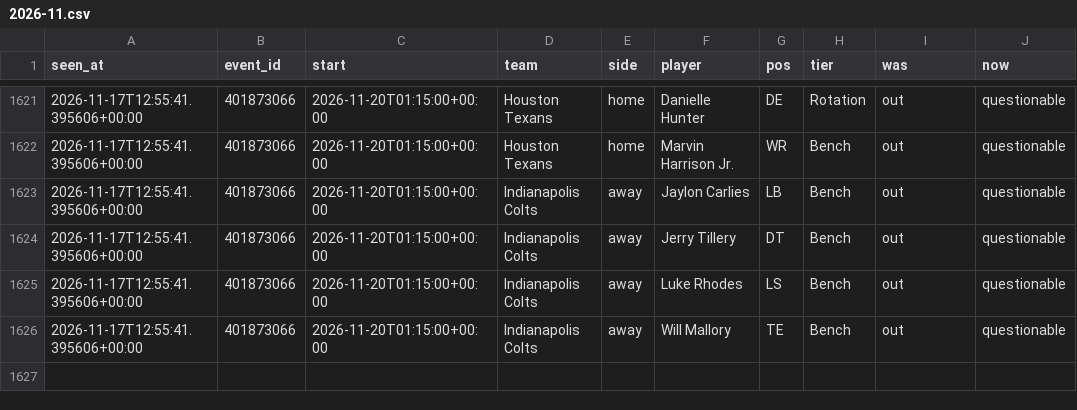
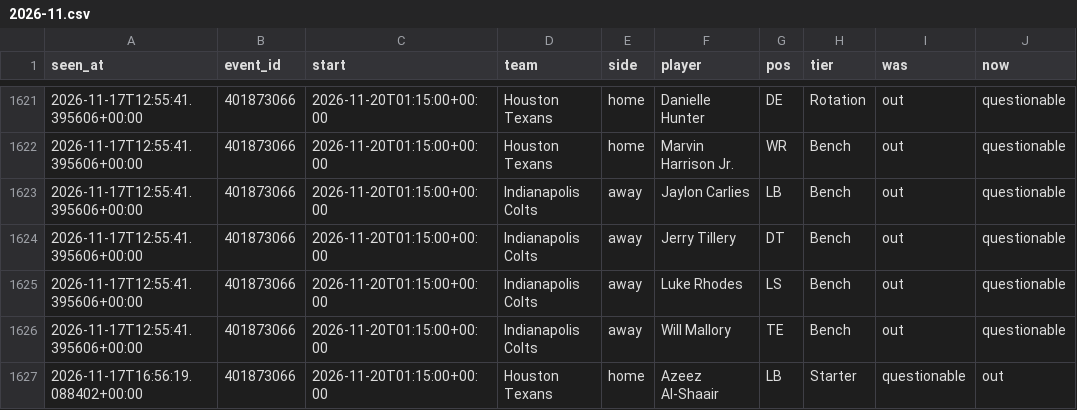
Before and after one commit to tdrey10/sports, a CSV file: data/injuries/nfl/2026-11.csv, drawn as a sheet; only a part is shown, gaps mark what is left out.

```diff
--- a/data/injuries/nfl/2026-11.csv
+++ b/data/injuries/nfl/2026-11.csv
@@ -1626 +1626,2 @@ seen_at,event_id,start,team,side,player,pos,tier,was,now
 2026-11-17T12:55:41.395606+00:00,401873066,2026-11-20T01:15:00+00:00,Indianapolis Colts,away,Will Mallory,TE,Bench,out,questionable
+2026-11-17T16:56:19.088402+00:00,401873066,2026-11-20T01:15:00+00:00,Houston Texans,home,Azeez Al-Shaair,LB,Starter,questionable,out
```
Also changed, not shown: data/injuries/nhl/2026-11.csv, data/odds/nba/2026-11.csv, 12 other files.
